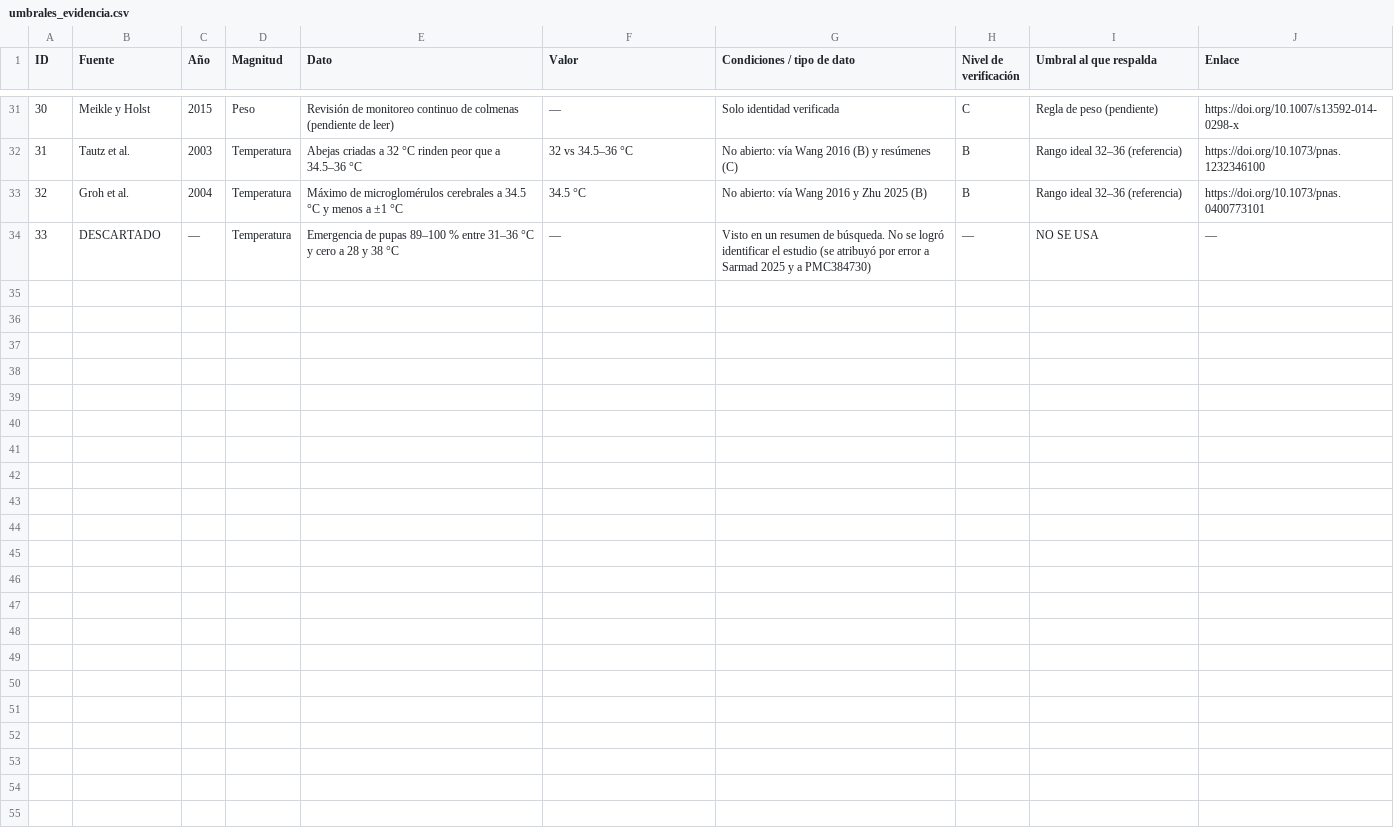
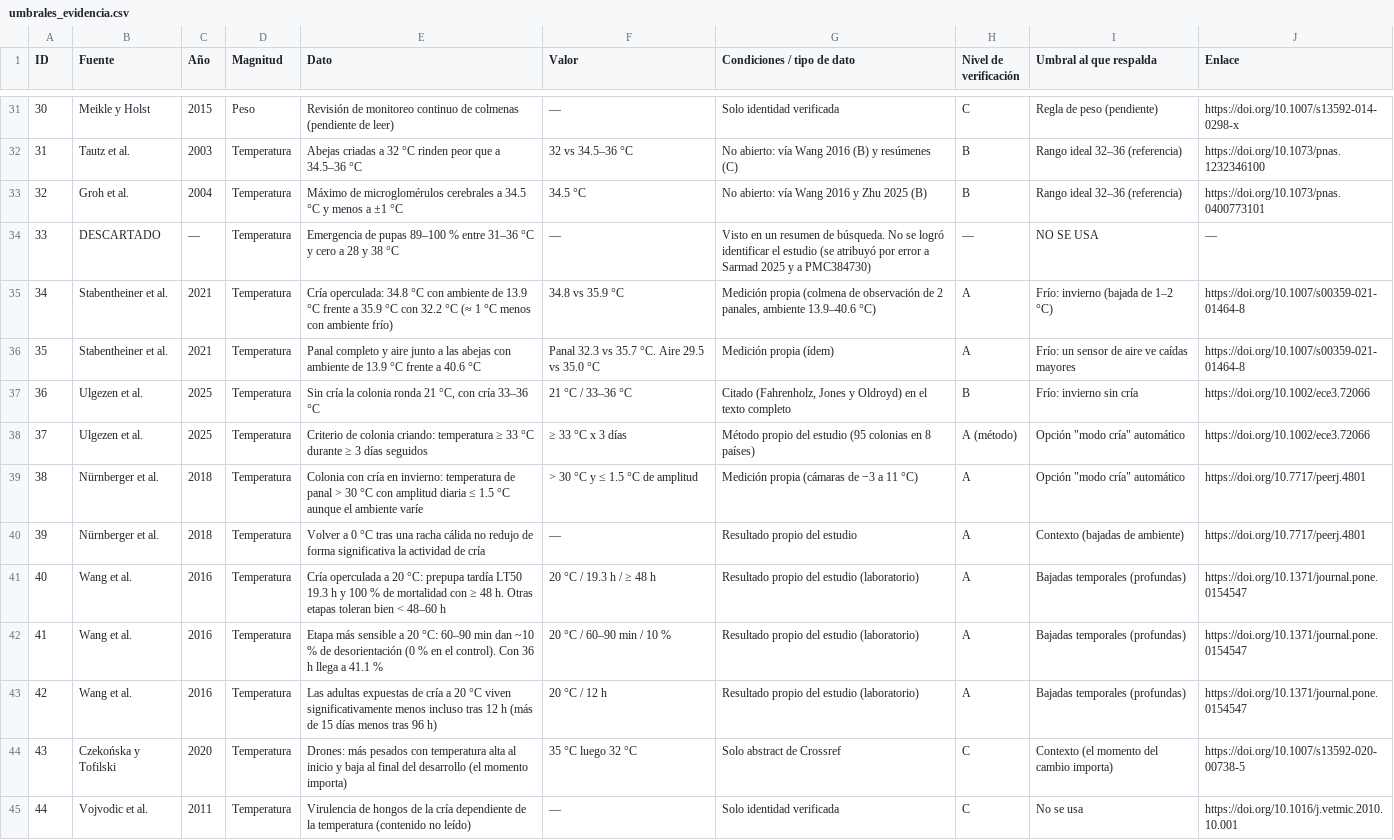
Before and after one commit to MarkG777/AbejaNet, a CSV file: docs/umbrales_evidencia.csv, drawn as a sheet; only a part is shown, gaps mark what is left out.

```diff
--- a/docs/umbrales_evidencia.csv
+++ b/docs/umbrales_evidencia.csv
@@ -34 +34,12 @@
 33;DESCARTADO;—;Temperatura;Emergencia de pupas 89–100 % entre 31–36 °C y cero a 28 y 38 °C;—;Visto en un resumen de búsqueda. No se logró identificar el estudio (se atribuyó por error a Sarmad 2025 y a PMC384730);—;NO SE USA;—
+34;Stabentheiner et al.;2021;Temperatura;Cría operculada: 34.8 °C con ambiente de 13.9 °C frente a 35.9 °C con 32.2 °C (≈ 1 °C menos con ambiente frío);34.8 vs 35.9 °C;Medición propia (colmena de observación de 2 panales, ambiente 13.9–40.6 °C);A;Frío: invierno (bajada de 1–2 °C);https://doi.org/10.1007/s00359-021-01464-8
+35;Stabentheiner et al.;2021;Temperatura;Panal completo y aire junto a las abejas con ambiente de 13.9 °C frente a 40.6 °C;Panal 32.3 vs 35.7 °C. Aire 29.5 vs 35.0 °C;Medición propia (ídem);A;Frío: un sensor de aire ve caídas mayores;https://doi.org/10.1007/s00359-021-01464-8
+36;Ulgezen et al.;2025;Temperatura;Sin cría la colonia ronda 21 °C, con cría 33–36 °C;21 °C / 33–36 °C;Citado (Fahrenholz, Jones y Oldroyd) en el texto completo;B;Frío: invierno sin cría;https://doi.org/10.1002/ece3.72066
+37;Ulgezen et al.;2025;Temperatura;Criterio de colonia criando: temperatura ≥ 33 °C durante ≥ 3 días seguidos;≥ 33 °C x 3 días;Método propio del estudio (95 colonias en 8 países);A (método);Opción "modo cría" automático;https://doi.org/10.1002/ece3.72066
+38;Nürnberger et al.;2018;Temperatura;Colonia con cría en invierno: temperatura de panal > 30 °C con amplitud diaria ≤ 1.5 °C aunque el ambiente varíe;> 30 °C y ≤ 1.5 °C de amplitud;Medición propia (cámaras de −3 a 11 °C);A;Opción "modo cría" automático;https://doi.org/10.7717/peerj.4801
+39;Nürnberger et al.;2018;Temperatura;Volver a 0 °C tras una racha cálida no redujo de forma significativa la actividad de cría;—;Resultado propio del estudio;A;Contexto (bajadas de ambiente);https://doi.org/10.7717/peerj.4801
+40;Wang et al.;2016;Temperatura;Cría operculada a 20 °C: prepupa tardía LT50 19.3 h y 100 % de mortalidad con ≥ 48 h. Otras etapas toleran bien < 48–60 h;20 °C / 19.3 h / ≥ 48 h;Resultado propio del estudio (laboratorio);A;Bajadas temporales (profundas);https://doi.org/10.1371/journal.pone.0154547
+41;Wang et al.;2016;Temperatura;Etapa más sensible a 20 °C: 60–90 min dan ~10 % de desorientación (0 % en el control). Con 36 h llega a 41.1 %;20 °C / 60–90 min / 10 %;Resultado propio del estudio (laboratorio);A;Bajadas temporales (profundas);https://doi.org/10.1371/journal.pone.0154547
+42;Wang et al.;2016;Temperatura;Las adultas expuestas de cría a 20 °C viven significativamente menos incluso tras 12 h (más de 15 días menos tras 96 h);20 °C / 12 h;Resultado propio del estudio (laboratorio);A;Bajadas temporales (profundas);https://doi.org/10.1371/journal.pone.0154547
+43;Czekońska y Tofilski;2020;Temperatura;Drones: más pesados con temperatura alta al inicio y baja al final del desarrollo (el momento importa);35 °C luego 32 °C;Solo abstract de Crossref;C;Contexto (el momento del cambio importa);https://doi.org/10.1007/s13592-020-00738-5
+44;Vojvodic et al.;2011;Temperatura;Virulencia de hongos de la cría dependiente de la temperatura (contenido no leído);—;Solo identidad verificada;C;No se usa;https://doi.org/10.1016/j.vetmic.2010.10.001
```
Also changed, not shown: 1 other file.
